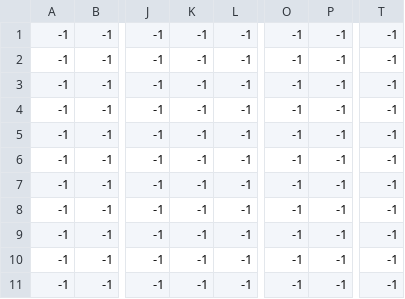
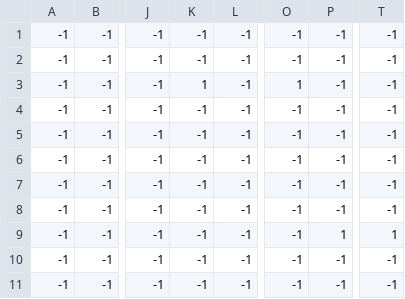
Before and after one commit to skkqz/The-Adventures-of-a-Pirate-Px, a CSV file: levels/0/level_0_constraints.csv, drawn as a sheet; only a part is shown, gaps mark what is left out; the diff names each change by its address in the sheet, - before the commit and + after, or states it on an @@ line.

```diff
--- a/levels/0/level_0_constraints.csv
+++ b/levels/0/level_0_constraints.csv
-K3: -1
+K3: 1
-O3: -1
+O3: 1
-P9: -1
+P9: 1
-T9: -1
+T9: 1
```
Also changed, not shown: levels/0/level_0_coins.csv, levels/0/level_0_enemies.csv, 21 other files.
